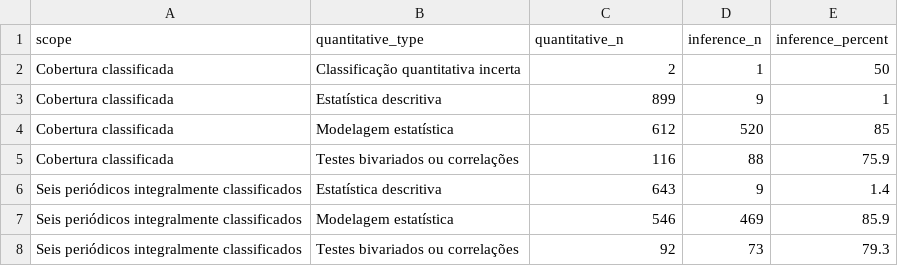
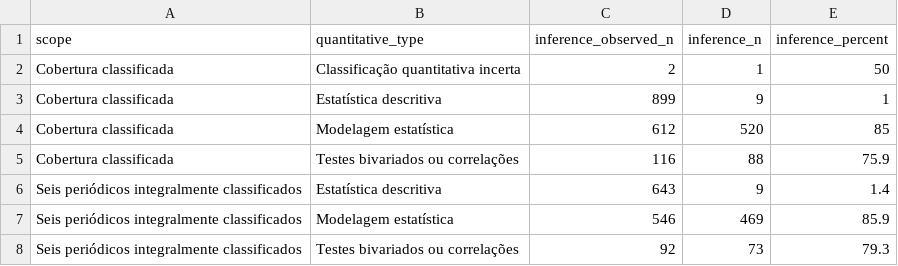
Before and after one commit to mgaldino/metodos-cp-brasil, a CSV file: output/tables/paper/statistical_inference_by_quantitative_type.csv, drawn as a sheet.

```diff
--- a/output/tables/paper/statistical_inference_by_quantitative_type.csv
+++ b/output/tables/paper/statistical_inference_by_quantitative_type.csv
@@ -1,2 +1,2 @@
-scope,quantitative_type,quantitative_n,inference_n,inference_percent
+scope,quantitative_type,inference_observed_n,inference_n,inference_percent
 Cobertura classificada,Classificação quantitativa incerta,2,1,50
```
Also changed, not shown: output/tables/paper/statistical_inference_key_numbers.csv, 6 other files.
